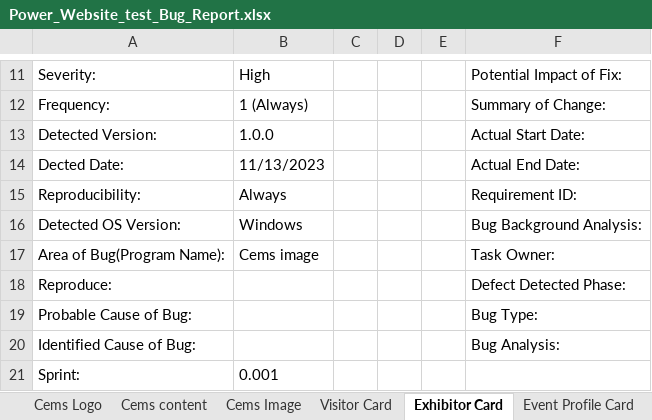
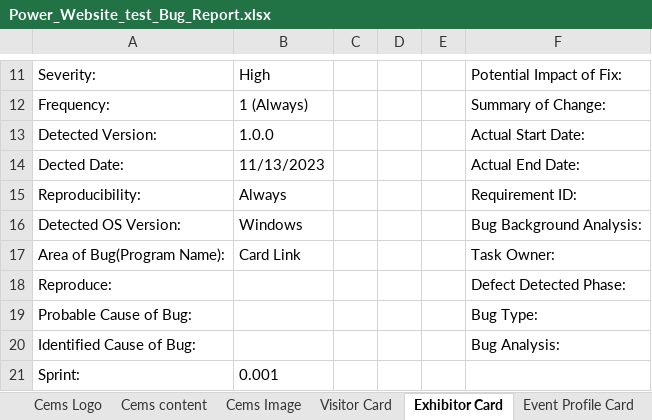
Before and after one commit to marjia16/power-testing-doc, an Excel workbook: Power_Website_test_Bug_Report.xlsx, sheet Exhibitor Card, drawn as a sheet; only a part is shown, gaps mark what is left out; values as stored, in another font and other column widths than the file's, no borders; the diff names each change by its address in the sheet, - before the commit and + after, or states it on an @@ line.

```diff
--- a/Power_Website_test_Bug_Report.xlsx (sheet Exhibitor Card)
+++ b/Power_Website_test_Bug_Report.xlsx (sheet Exhibitor Card)
-B17: Cems image
+B17: Card Link
```
Also changed, not shown: sheet Event Profile Card, sheet Visitor Card, sheet Flight Search, sheet Hotel Search, 19 other files.
